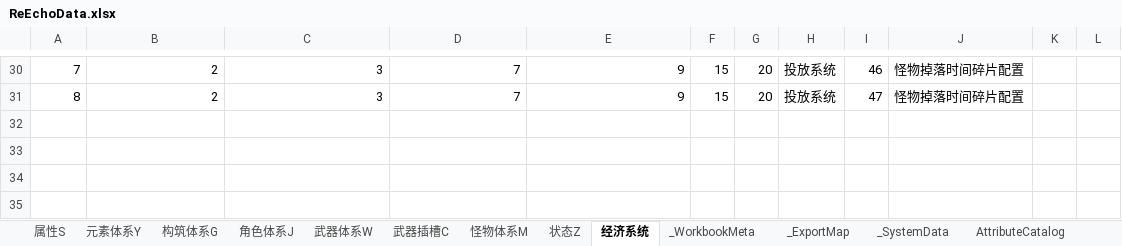
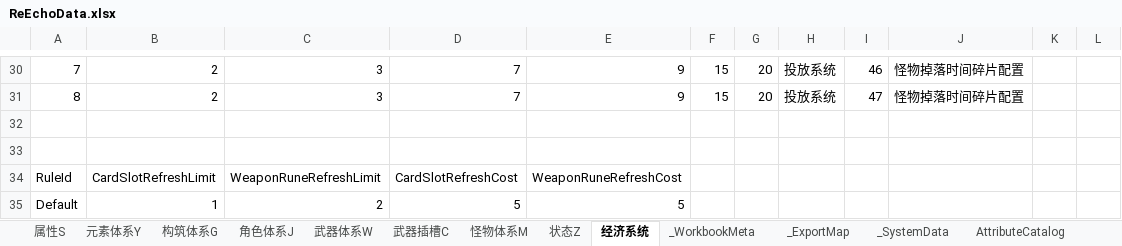
Before and after one commit to lyouduan/ReEcho, an Excel workbook: Design/Data/ReEchoData.xlsx, sheet 经济系统, drawn as a sheet; only a part is shown, gaps mark what is left out; values as stored, in another font and other column widths than the file's, no borders; table styles not drawn; the diff names each change by its address in the sheet, - before the commit and + after, or states it on an @@ line.

Commit message:
[PROGRAMMER] Implement independent shop and card-slot refreshes

```diff
--- a/Design/Data/ReEchoData.xlsx (sheet 经济系统)
+++ b/Design/Data/ReEchoData.xlsx (sheet 经济系统)
+row 32: (empty)
+row 33: (empty)
+row 34: RuleId | CardSlotRefreshLimit | WeaponRuneRefreshLimit | CardSlotRefreshCost | WeaponRuneRefreshCost
+row 35: Default | 1 | 2 | 5 | 5
```
Also changed, not shown: sheet _ExportMap, 36 other files.
